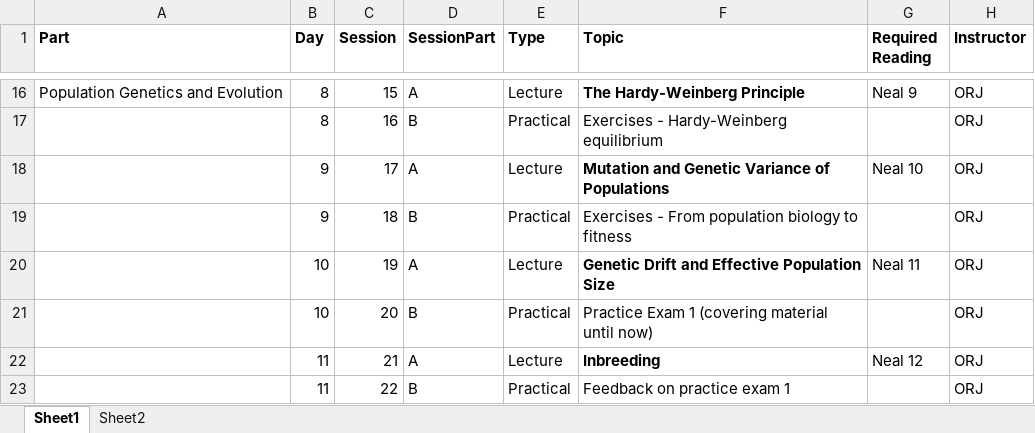
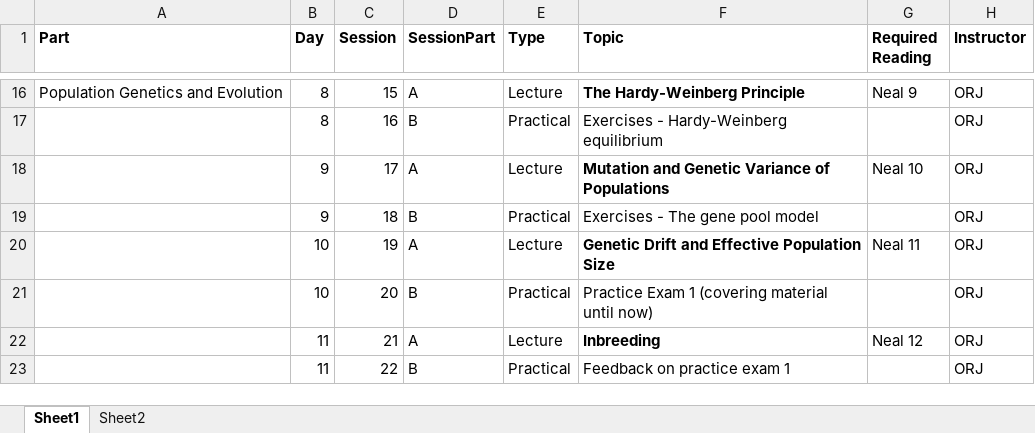
Before and after one commit to jonesor/BB512_Book, an Excel workbook: BB512_Schedule.xlsx, sheet Sheet1, drawn as a sheet; only a part is shown, gaps mark what is left out; values as stored, in another font and other column widths than the file's, no borders; conditional formats not drawn; the diff names each change by its address in the sheet, - before the commit and + after, or states it on an @@ line.

```diff
--- a/BB512_Schedule.xlsx (sheet Sheet1)
+++ b/BB512_Schedule.xlsx (sheet Sheet1)
-F19 (Topic): Exercises - From population biology to fitness
+F19 (Topic): Exercises - The gene pool model
```
Also changed, not shown: 28 other files.
